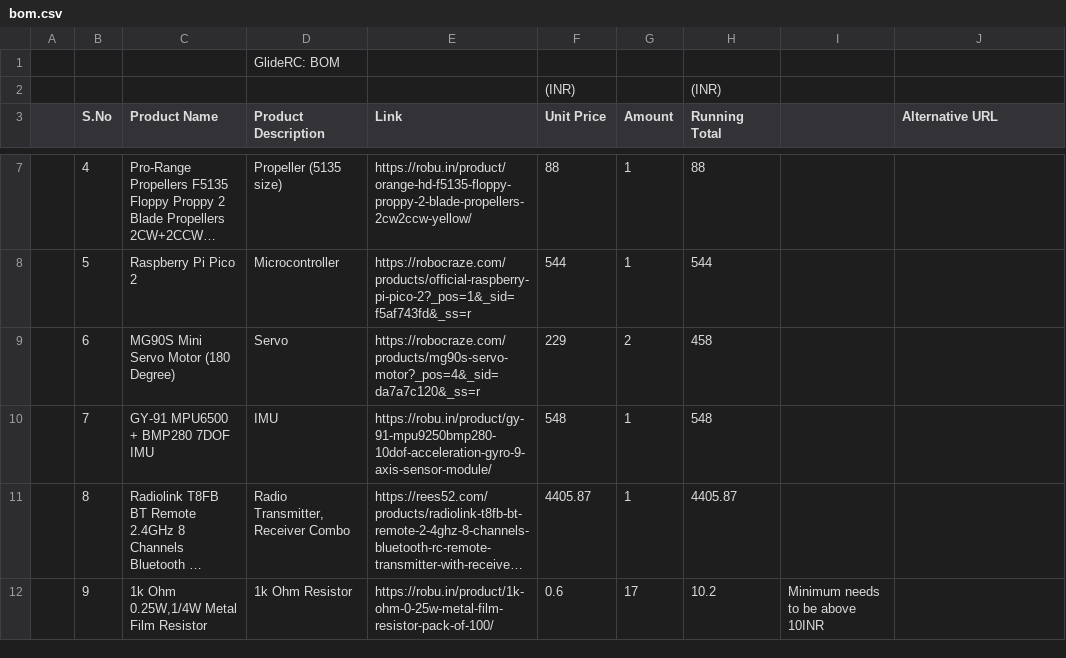
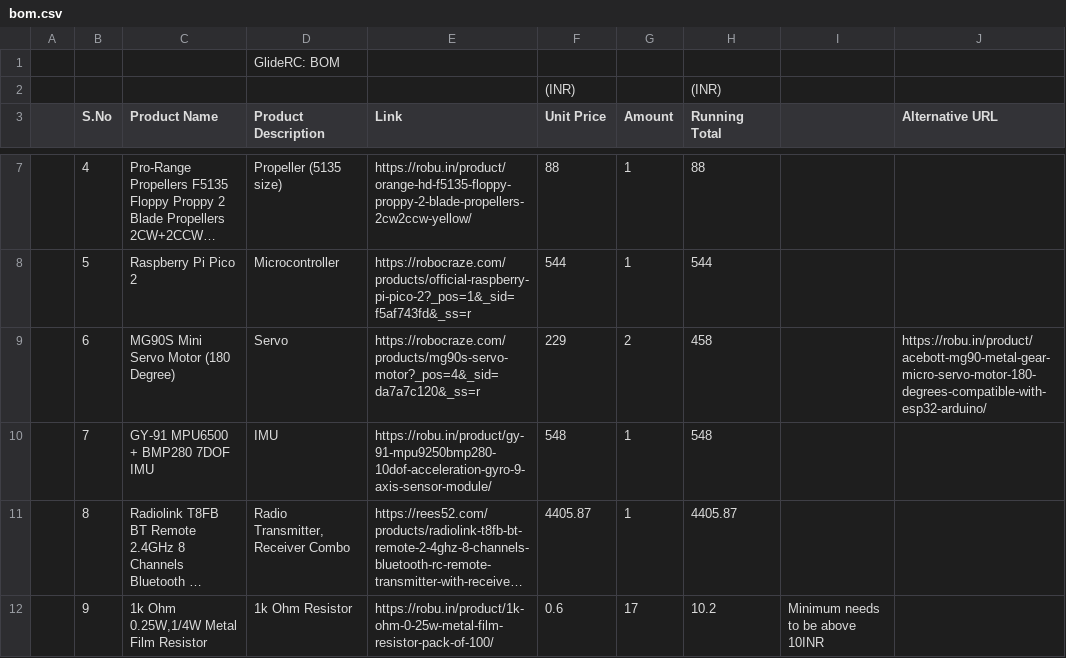
Before and after one commit to Person-0/GlideRC, a CSV file: bom.csv, drawn as a sheet; only a part is shown, gaps mark what is left out; long unchanged cells end in ….

Commit message:
added an alternative servo option because the current servo is low in stock

```diff
--- a/bom.csv
+++ b/bom.csv
@@ -8,3 +8,3 @@
 ,5,Raspberry Pi Pico 2,Microcontroller,https://robocraze.com/products/official-raspberry-pi-pico-2?_pos=1&_sid=f5af743fd&_ss=r,544,1,544,,
-,6,MG90S Mini Servo Motor (180 Degree),Servo,https://robocraze.com/products/mg90s-servo-motor?_pos=4&_sid=da7a7c120&_ss=r,229,2,458,,
+,6,MG90S Mini Servo Motor (180 Degree),Servo,https://robocraze.com/products/mg90s-servo-motor?_pos=4&_sid=da7a7c120&_ss=r,229,2,458,,https://robu.in/product/acebott-mg90-metal-gear-micro-servo-motor-180-degrees-compatible-with-esp32-arduino/
 ,7,GY-91 MPU6500 + BMP280 7DOF IMU,IMU,https://robu.in/product/gy-91-mpu9250bmp280-10dof-acceleration-gyro-9-axis-sensor-module/,548,1,548,,
```
